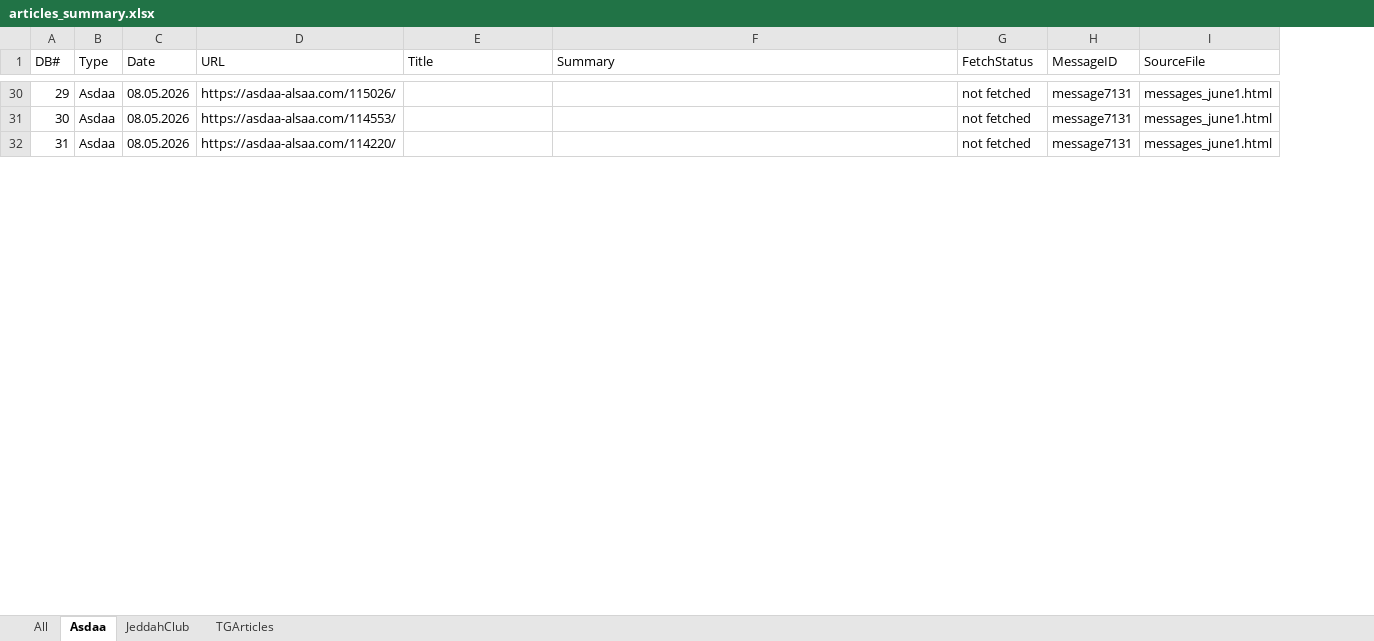
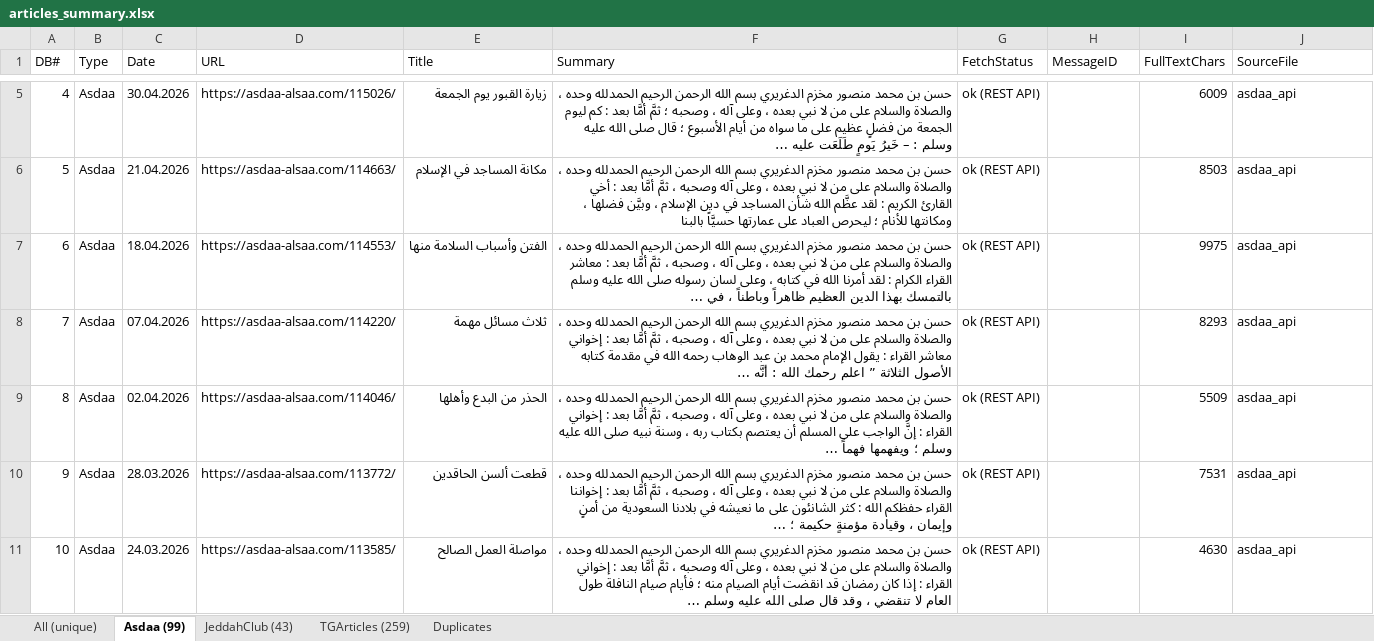
Before and after one commit to Mohamed-AH/TeleAudio, an Excel workbook: output/articles/articles_summary.xlsx, sheet Asdaa (99), drawn as a sheet; only a part is shown, gaps mark what is left out; values as stored, in another font and other column widths than the file's, no borders; addresses are those after the commit; the diff covers the shown part only; the diff names each change by its address in the sheet, - before the commit and + after, or states it on an @@ line.

```diff
--- a/output/articles/articles_summary.xlsx (sheet Asdaa (99))
+++ b/output/articles/articles_summary.xlsx (sheet Asdaa (99))
-sheet tab: All
+sheet tab: All (unique)
-sheet tab: Asdaa
+sheet tab: Asdaa (99)
-sheet tab: JeddahClub
+sheet tab: JeddahClub (43)
-sheet tab: TGArticles
+sheet tab: TGArticles (259)
+sheet tab: Duplicates
+column I (FullTextChars), row 5: 6009; rows 7-8: 9975 | 8293
@@ column A (DB#) renumbered between rows 5 and 100 @@
-C5 (Date): 08.05.2026
+C5 (Date): 30.04.2026
-E5 (Title): (empty)
+E5 (Title): زيارة القبور يوم الجمعة
-F5 (Summary): (empty)
+F5 (Summary): حسن بن محمد منصور مخزم الدغريري بسم الله الرحمن الرحيم الحمدلله وحده ، والصلاة والسلام على من لا نبي بعده ، وعلى آله ، وصحبه ؛ ثمَّ أمَّا بعد : كم ليوم الجمعة من فضلٍ عظيم على ما سواه من أيام الأسبوع ؛ قال صلى الله عليه وسلم : – خَيرُ يَومٍ طَلَعَت عليه …
-G5 (FetchStatus): not fetched
+G5 (FetchStatus): ok (REST API)
-H5 (MessageID): message7131
+H5 (MessageID): (empty)
-J5 (SourceFile): messages_june1.html
+J5 (SourceFile): asdaa_api
+row 6: 5 | Asdaa | 21.04.2026 | https://asdaa-alsaa.com/114663/ | مكانة المساجد في الإسلام | حسن بن محمد منصور مخزم الدغريري بسم الله الرحمن الرحيم الحمدلله وحده ، والصلاة والسلام على من لا نبي بعده ، وعلى آله وصحبه ، ثمَّ أمَّا بعد : أخي القارئ الكريم : لقد عظَّم الله شأن المساجد في دين الإسلام ، وبيَّن فضلها ، ومكانتها للأنام ؛ ليحرص العباد على عمارتها حسيَّاً بالبنا | ok (REST API) |  | 8503 | asdaa_api
-C7 (Date): 08.05.2026
+C7 (Date): 18.04.2026
-E7 (Title): (empty)
+E7 (Title): الفتن وأسباب السلامة منها
-F7 (Summary): (empty)
+F7 (Summary): حسن بن محمد منصور مخزم الدغريري بسم الله الرحمن الرحيم الحمدلله وحده ، والصلاة والسلام على من لا نبي بعده ، وعلى آله ، وصحبه ، ثمَّ أمَّا بعد : معاشر القراء الكرام : لقد أمرنا الله في كتابه ، وعلى لسان رسوله صلى الله عليه وسلم بالتمسك بهذا الدين العظيم ظاهراً وباطناً ، في …
-G7:G8 (FetchStatus): not fetched
+G7:G8 (FetchStatus): ok (REST API)
-H7:H8 (MessageID): message7131
+H7:H8 (MessageID): (empty)
-J7:J8 (SourceFile): messages_june1.html
+J7:J8 (SourceFile): asdaa_api
-C8 (Date): 08.05.2026
+C8 (Date): 07.04.2026
-E8 (Title): (empty)
+E8 (Title): ثلاث مسائل مهمة
-F8 (Summary): (empty)
+F8 (Summary): حسن بن محمد منصور مخزم الدغريري بسم الله الرحمن الرحيم الحمدلله وحده ، والصلاة والسلام على من لا نبي بعده ، وعلى آله ، وصحبه ، ثمَّ أمَّا بعد : إخواني معاشر القراء : يقول الإمام محمد بن عبد الوهاب رحمه الله في مقدمة كتابه الأصول الثلاثة ” اعلم رحمك الله : أنَّه …
+row 9: 8 | Asdaa | 02.04.2026 | https://asdaa-alsaa.com/114046/ | الحذر من البدع وأهلها | حسن بن محمد منصور مخزم الدغريري بسم الله الرحمن الرحيم الحمدلله وحده ، والصلاة والسلام على من لا نبي بعده ، وعلى آله ، وصحبه ، ثمَّ أمَّا بعد : إخواني القراء : إنَّ الواجب على المسلم أن يعتصم بكتاب ربه ، وسنة نبيه صلى الله عليه وسلم ؛ ويفهمها فهماً … | ok (REST API) |  | 5509 | asdaa_api
+row 10: 9 | Asdaa | 28.03.2026 | https://asdaa-alsaa.com/113772/ | قطعت ألسن الحاقدين | حسن بن محمد منصور مخزم الدغريري بسم الله الرحمن الرحيم الحمدلله وحده ، والصلاة والسلام على من لا نبي بعده ، وعلى آله ، وصحبه ، ثمَّ أمَّا بعد : إخواننا القراء حفظكم الله : كثر الشانئون على ما نعيشه في بلادنا السعودية من أمنٍ وإيمان ، وقيادة مؤمنةٍ حكيمة ؛ … | ok (REST API) |  | 7531 | asdaa_api
+row 11: 10 | Asdaa | 24.03.2026 | https://asdaa-alsaa.com/113585/ | مواصلة العمل الصالح | حسن بن محمد منصور مخزم الدغريري بسم الله الرحمن الرحيم الحمدلله وحده ، والصلاة والسلام على من لا نبي بعده ، وعلى آله وصحبه ، ثمَّ أمَّا بعد : إخواني القراء : إذا كان رمضان قد انقضت أيام الصيام منه ؛ فأيام صيام النافلة طول العام لا تنقضي ، وقد قال صلى الله عليه وسلم … | ok (REST API) |  | 4630 | asdaa_api
```
Also changed, not shown: 18 added rows, 33 removed rows and 444 edited cells elsewhere in this sheet, sheet All (unique), sheet TGArticles (259), sheet JeddahClub (43), 4 other files.
